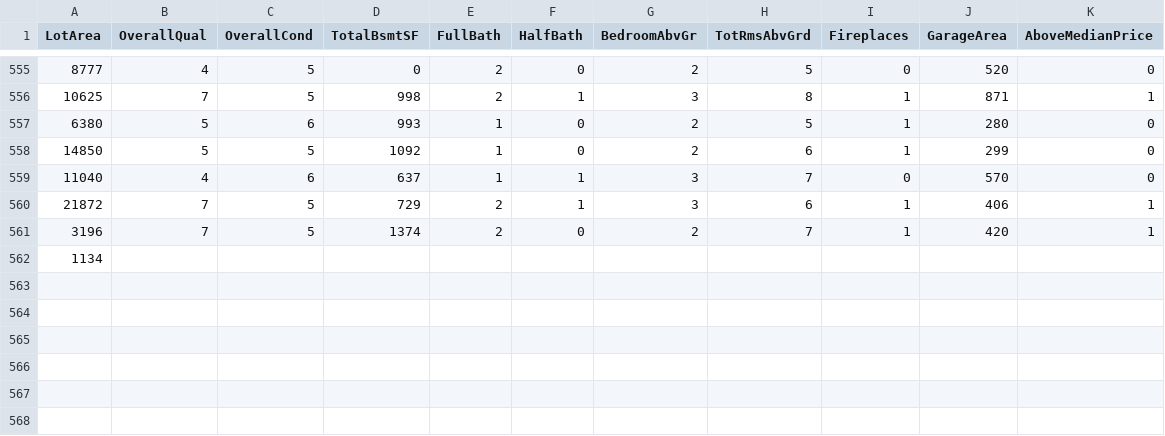
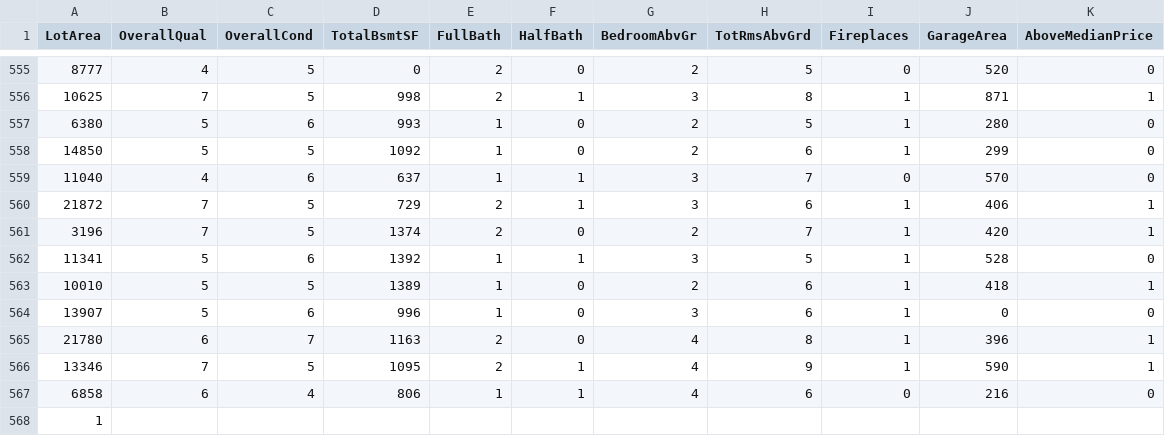
Before and after one commit to reapersy/advanced-neural-net-library, a CSV file: Examples/HousepricesPython/dataset/housepricedata.csv, drawn as a sheet; only a part is shown, gaps mark what is left out.

```diff
--- a/Examples/HousepricesPython/dataset/housepricedata.csv
+++ b/Examples/HousepricesPython/dataset/housepricedata.csv
@@ -561,2 +561,8 @@ LotArea,OverallQual,OverallCond,TotalBsmtSF,FullBath,HalfBath,BedroomAbvGr,TotRm
 3196,7,5,1374,2,0,2,7,1,420,1
-1134
+11341,5,6,1392,1,1,3,5,1,528,0
+10010,5,5,1389,1,0,2,6,1,418,1
+13907,5,6,996,1,0,3,6,1,0,0
+21780,6,7,1163,2,0,4,8,1,396,1
+13346,7,5,1095,2,1,4,9,1,590,1
+6858,6,4,806,1,1,4,6,0,216,0
+1
```
